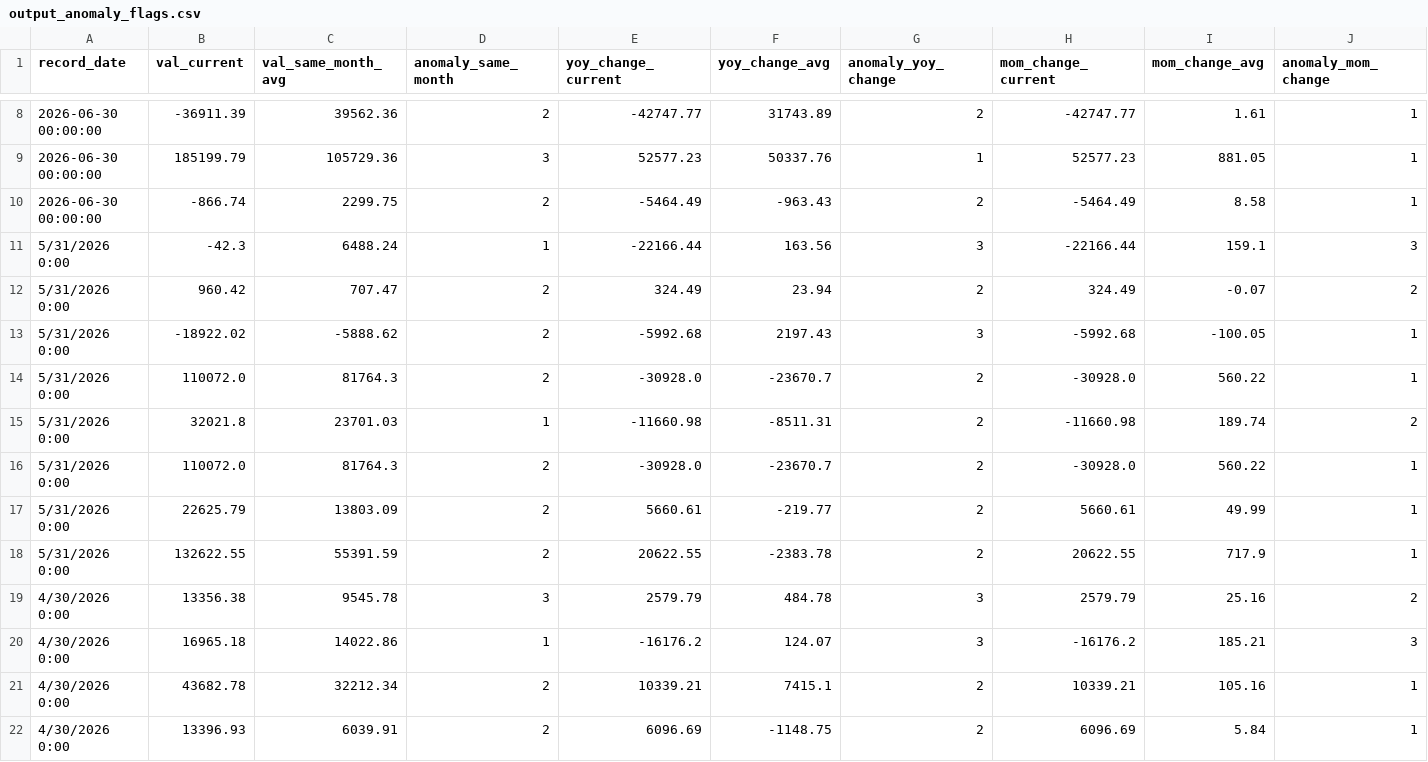
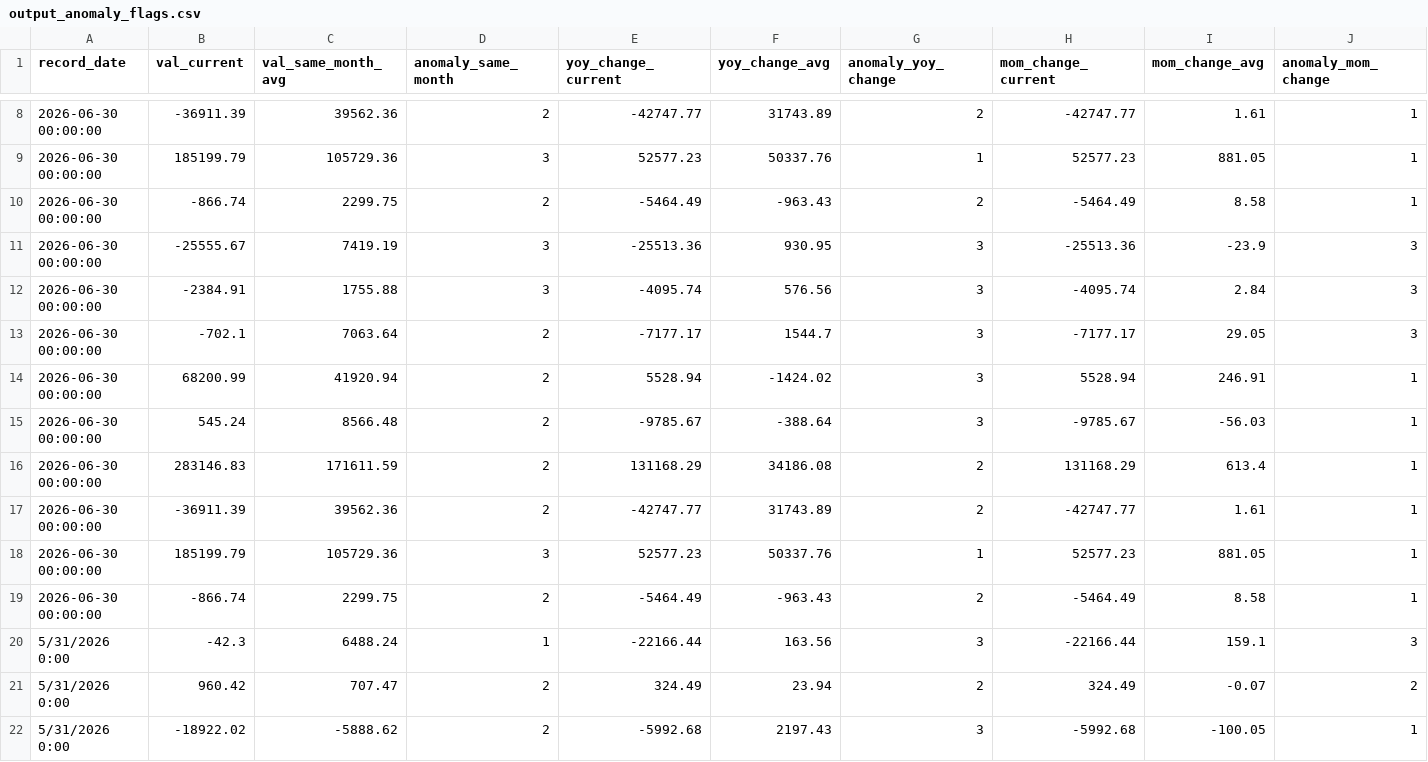
Before and after one commit to raxelraxel/MTS-tracker, a CSV file: data/output_anomaly_flags.csv, drawn as a sheet; only a part is shown, gaps mark what is left out; the shorter side is filled out with more unchanged rows; rows hold the shown columns only; the diff names each change by its address in the sheet, - before the commit and + after, or states it on an @@ line.

```diff
--- a/data/output_anomaly_flags.csv
+++ b/data/output_anomaly_flags.csv
+row 11: 2026-06-30 00:00:00 | -25555.67 | 7419.19 | 3 | -25513.36 | 930.95 | 3 | -25513.36 | -23.9 | 3
+row 12: 2026-06-30 00:00:00 | -2384.91 | 1755.88 | 3 | -4095.74 | 576.56 | 3 | -4095.74 | 2.84 | 3
+row 13: 2026-06-30 00:00:00 | -702.1 | 7063.64 | 2 | -7177.17 | 1544.7 | 3 | -7177.17 | 29.05 | 3
+row 14: 2026-06-30 00:00:00 | 68200.99 | 41920.94 | 2 | 5528.94 | -1424.02 | 3 | 5528.94 | 246.91 | 1
+row 15: 2026-06-30 00:00:00 | 545.24 | 8566.48 | 2 | -9785.67 | -388.64 | 3 | -9785.67 | -56.03 | 1
+row 16: 2026-06-30 00:00:00 | 283146.83 | 171611.59 | 2 | 131168.29 | 34186.08 | 2 | 131168.29 | 613.4 | 1
+row 17: 2026-06-30 00:00:00 | -36911.39 | 39562.36 | 2 | -42747.77 | 31743.89 | 2 | -42747.77 | 1.61 | 1
+row 18: 2026-06-30 00:00:00 | 185199.79 | 105729.36 | 3 | 52577.23 | 50337.76 | 1 | 52577.23 | 881.05 | 1
+row 19: 2026-06-30 00:00:00 | -866.74 | 2299.75 | 2 | -5464.49 | -963.43 | 2 | -5464.49 | 8.58 | 1
```
Also changed, not shown: 2 other files.
